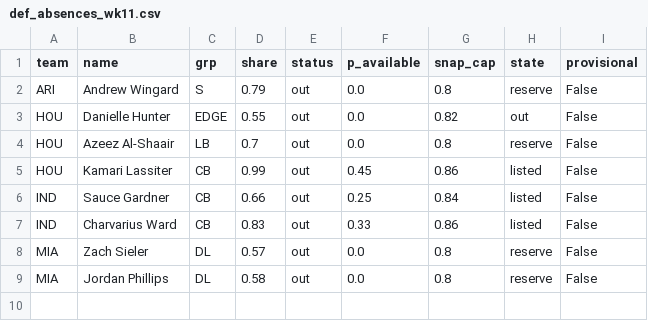
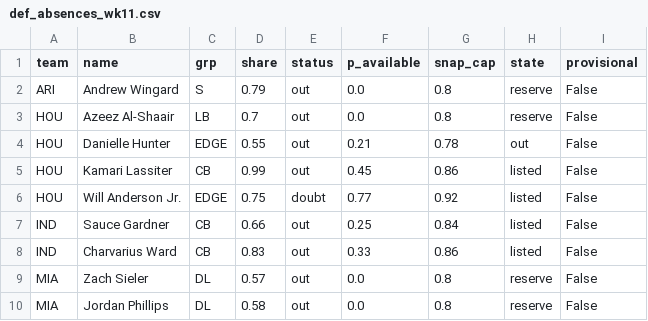
Before and after one commit to dhanani1/dwain-coverage-data, a CSV file: def_absences_wk11.csv, drawn as a sheet; removed rows and columns are numbered as before the commit, all else as after; the diff names each change by its address in the sheet, - before the commit and + after, or states it on an @@ line.

```diff
--- a/def_absences_wk11.csv
+++ b/def_absences_wk11.csv
-row 3: HOU | Danielle Hunter | EDGE | 0.55 | out | 0.0 | 0.82 | out | False
+row 4: HOU | Danielle Hunter | EDGE | 0.55 | out | 0.21 | 0.78 | out | False
+row 6: HOU | Will Anderson Jr. | EDGE | 0.75 | doubt | 0.77 | 0.92 | listed | False
```
Also changed, not shown: t2_fp.csv, t2_fp_numeric.csv, 9 other files.
